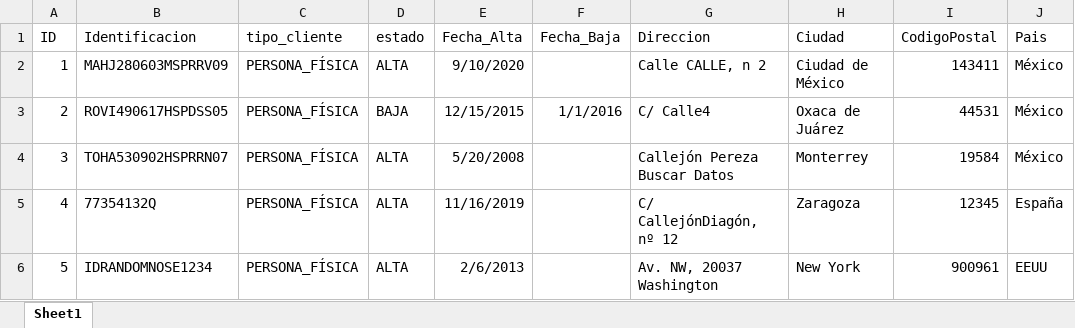
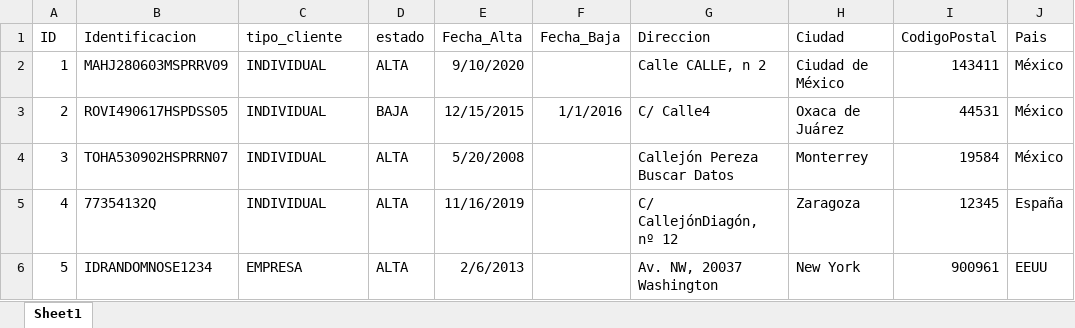
Before and after one commit to AngelSergioSM/ABD, an Excel workbook: Datos/CLIENTE.xlsx, sheet Sheet1, drawn as a sheet; values as stored, in another font and other column widths than the file's, no borders; the diff names each change by its address in the sheet, - before the commit and + after, or states it on an @@ line.

Commit message:
datos actualizados

```diff
--- a/Datos/CLIENTE.xlsx (sheet Sheet1)
+++ b/Datos/CLIENTE.xlsx (sheet Sheet1)
-C2:C5 (tipo_cliente): PERSONA_FÍSICA
+C2:C5 (tipo_cliente): INDIVIDUAL
-C6 (tipo_cliente): PERSONA_FÍSICA
+C6 (tipo_cliente): EMPRESA
```
Also changed, not shown: Datos/POOLED_ACCOUNT.xlsx, Datos/TRANSACCION.xlsx.
